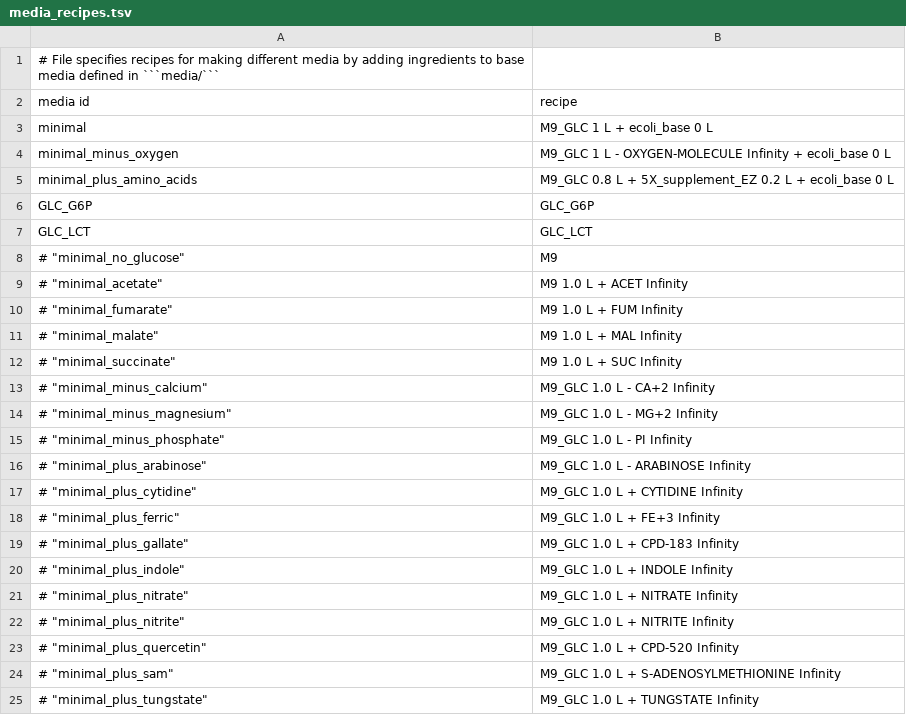
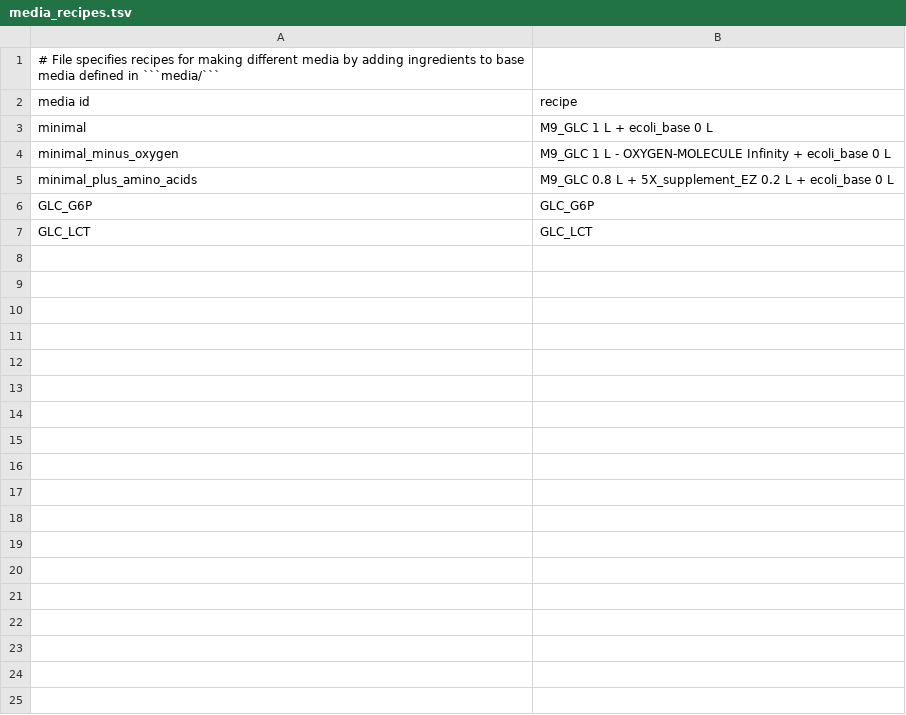
Before and after one commit to BuildACell/VivariumPURE, a TSV file: pure/data/flat/media_recipes.tsv, drawn as a sheet.

```diff
--- a/pure/data/flat/media_recipes.tsv
+++ b/pure/data/flat/media_recipes.tsv
@@ -7,19 +7 @@
 "GLC_LCT"	"GLC_LCT"
-# "minimal_no_glucose"	"M9"
-# "minimal_acetate"	"M9 1.0 L + ACET Infinity"
-# "minimal_fumarate"	"M9 1.0 L + FUM Infinity"
-# "minimal_malate"	"M9 1.0 L + MAL Infinity"
-# "minimal_succinate"	"M9 1.0 L + SUC Infinity"
-# "minimal_minus_calcium"	"M9_GLC 1.0 L - CA+2 Infinity"
-# "minimal_minus_magnesium"	"M9_GLC 1.0 L - MG+2 Infinity"
-# "minimal_minus_phosphate"	"M9_GLC 1.0 L - PI Infinity"
-# "minimal_plus_arabinose"	"M9_GLC 1.0 L - ARABINOSE Infinity"
-# "minimal_plus_cytidine"	"M9_GLC 1.0 L + CYTIDINE Infinity"
-# "minimal_plus_ferric"	"M9_GLC 1.0 L + FE+3 Infinity"
-# "minimal_plus_gallate"	"M9_GLC 1.0 L + CPD-183 Infinity"
-# "minimal_plus_indole"	"M9_GLC 1.0 L + INDOLE Infinity"
-# "minimal_plus_nitrate"	"M9_GLC 1.0 L + NITRATE Infinity"
-# "minimal_plus_nitrite"	"M9_GLC 1.0 L + NITRITE Infinity"
-# "minimal_plus_quercetin"	"M9_GLC 1.0 L + CPD-520 Infinity"
-# "minimal_plus_sam"	"M9_GLC 1.0 L + S-ADENOSYLMETHIONINE Infinity"
-# "minimal_plus_tungstate"	"M9_GLC 1.0 L + TUNGSTATE Infinity"
```
Also changed, not shown: 7 other files.
